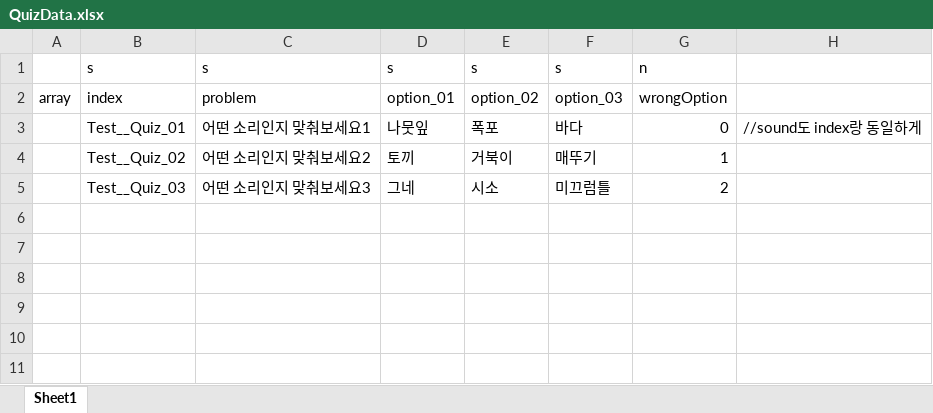
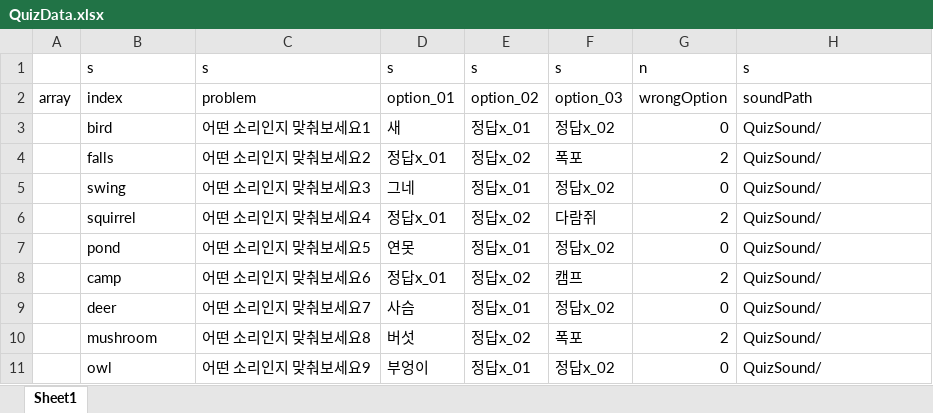
Before and after one commit to rachel0402/WhiteCane, an Excel workbook: WhiteCane/Assets/Resources/Xlsx/QuizData.xlsx, sheet Sheet1, drawn as a sheet; values as stored, in another font and other column widths than the file's, no borders; removed rows and columns are numbered as before the commit, all else as after; the diff names each change by its address in the sheet, - before the commit and + after, or states it on an @@ line.

Commit message:
feat. quizFix

```diff
--- a/WhiteCane/Assets/Resources/Xlsx/QuizData.xlsx (sheet Sheet1)
+++ b/WhiteCane/Assets/Resources/Xlsx/QuizData.xlsx (sheet Sheet1)
-H1: (empty)
+H1: s
-H2: (empty)
+H2: soundPath
-row 3:  | Test__Quiz_01 | 어떤 소리인지 맞춰보세요1 | 나뭇잎 | 폭포 | 바다 | 0 | //sound도 index랑 동일하게
-row 4:  | Test__Quiz_02 | 어떤 소리인지 맞춰보세요2 | 토끼 | 거북이 | 매뚜기 | 1
-row 5:  | Test__Quiz_03 | 어떤 소리인지 맞춰보세요3 | 그네 | 시소 | 미끄럼틀 | 2
+row 3:  | bird | 어떤 소리인지 맞춰보세요1 | 새 | 정답x_01 | 정답x_02 | 0 | QuizSound/
+row 4:  | falls | 어떤 소리인지 맞춰보세요2 | 정답x_01 | 정답x_02 | 폭포 | 2 | QuizSound/
+row 5:  | swing | 어떤 소리인지 맞춰보세요3 | 그네 | 정답x_01 | 정답x_02 | 0 | QuizSound/
+row 6:  | squirrel | 어떤 소리인지 맞춰보세요4 | 정답x_01 | 정답x_02 | 다람쥐 | 2 | QuizSound/
+row 7:  | pond | 어떤 소리인지 맞춰보세요5 | 연못 | 정답x_01 | 정답x_02 | 0 | QuizSound/
+row 8:  | camp | 어떤 소리인지 맞춰보세요6 | 정답x_01 | 정답x_02 | 캠프 | 2 | QuizSound/
+row 9:  | deer | 어떤 소리인지 맞춰보세요7 | 사슴 | 정답x_01 | 정답x_02 | 0 | QuizSound/
+row 10:  | mushroom | 어떤 소리인지 맞춰보세요8 | 버섯 | 정답x_02 | 폭포 | 2 | QuizSound/
+row 11:  | owl | 어떤 소리인지 맞춰보세요9 | 부엉이 | 정답x_01 | 정답x_02 | 0 | QuizSound/
```
Also changed, not shown: WhiteCane/ExcelToJson/xlsx/QuizData.xlsx, 55 other files.
